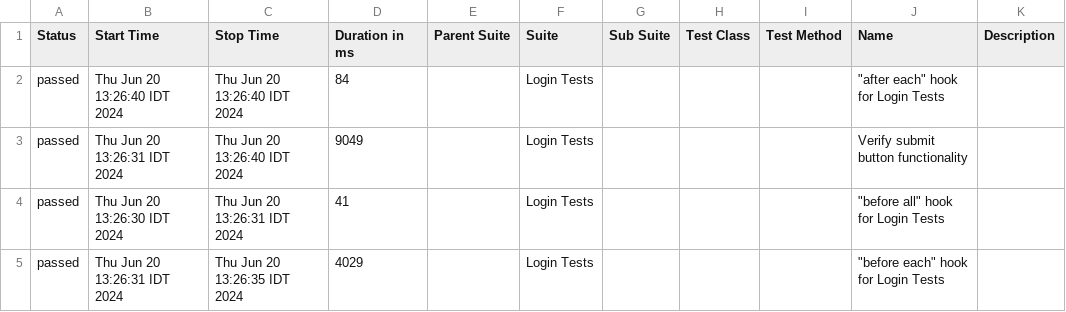
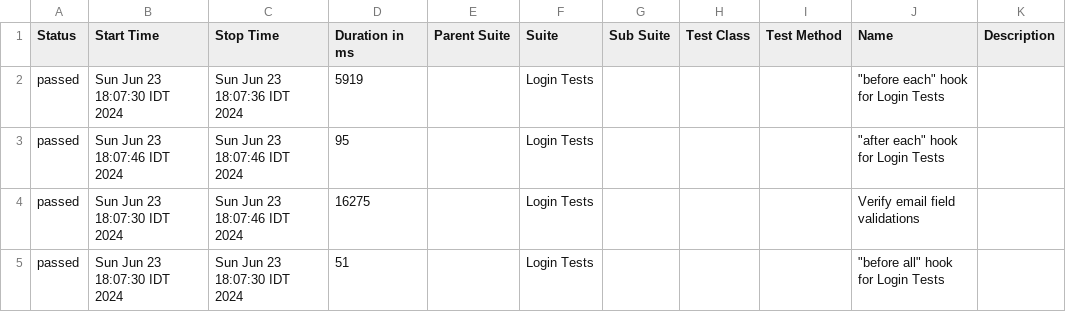
Before and after one commit to Amitmazor94/Pazgas-Website-Demo, a CSV file: allure-report/data/suites.csv, drawn as a sheet.

```diff
--- a/allure-report/data/suites.csv
+++ b/allure-report/data/suites.csv
@@ -1,5 +1,5 @@
 "Status","Start Time","Stop Time","Duration in ms","Parent Suite","Suite","Sub Suite","Test Class","Test Method","Name","Description"
-"passed","Thu Jun 20 13:26:40 IDT 2024","Thu Jun 20 13:26:40 IDT 2024","84","","Login Tests","","","","""after each"" hook for Login Tests",""
-"passed","Thu Jun 20 13:26:31 IDT 2024","Thu Jun 20 13:26:40 IDT 2024","9049","","Login Tests","","","","Verify submit button functionality",""
-"passed","Thu Jun 20 13:26:30 IDT 2024","Thu Jun 20 13:26:31 IDT 2024","41","","Login Tests","","","","""before all"" hook for Login Tests",""
-"passed","Thu Jun 20 13:26:31 IDT 2024","Thu Jun 20 13:26:35 IDT 2024","4029","","Login Tests","","","","""before each"" hook for Login Tests",""
+"passed","Sun Jun 23 18:07:30 IDT 2024","Sun Jun 23 18:07:36 IDT 2024","5919","","Login Tests","","","","""before each"" hook for Login Tests",""
+"passed","Sun Jun 23 18:07:46 IDT 2024","Sun Jun 23 18:07:46 IDT 2024","95","","Login Tests","","","","""after each"" hook for Login Tests",""
+"passed","Sun Jun 23 18:07:30 IDT 2024","Sun Jun 23 18:07:46 IDT 2024","16275","","Login Tests","","","","Verify email field validations",""
+"passed","Sun Jun 23 18:07:30 IDT 2024","Sun Jun 23 18:07:30 IDT 2024","51","","Login Tests","","","","""before all"" hook for Login Tests",""
```
Also changed, not shown: 35 other files.
